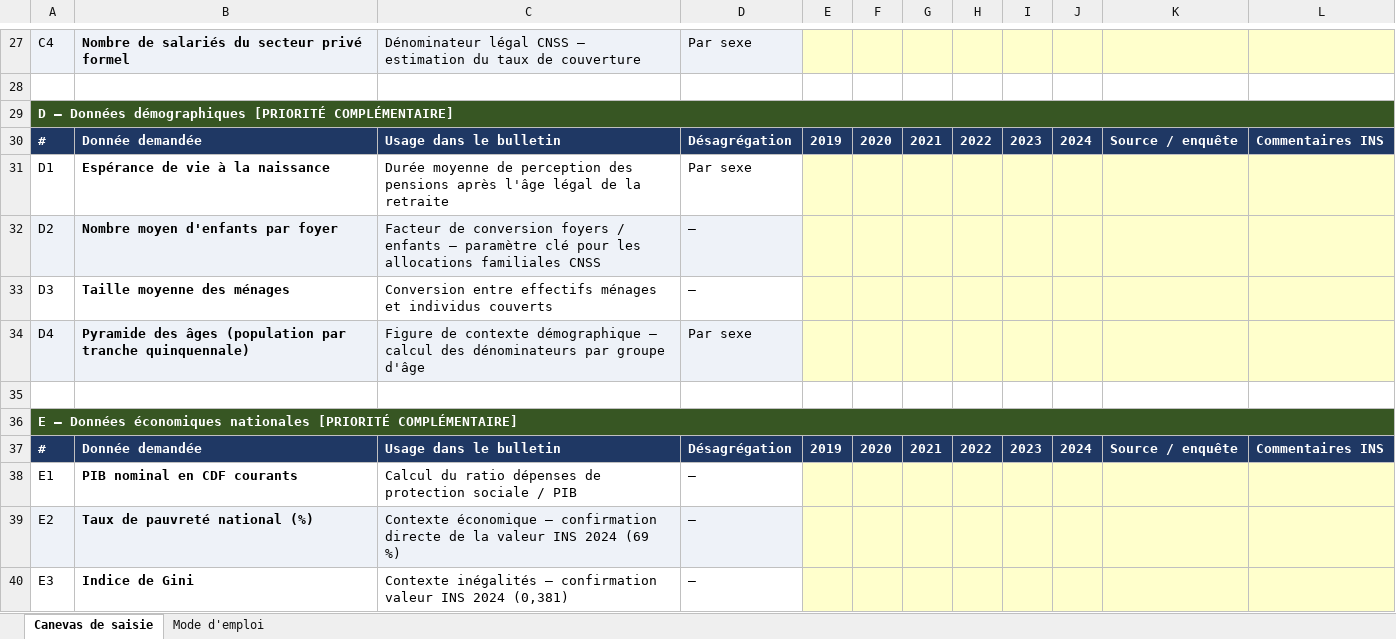
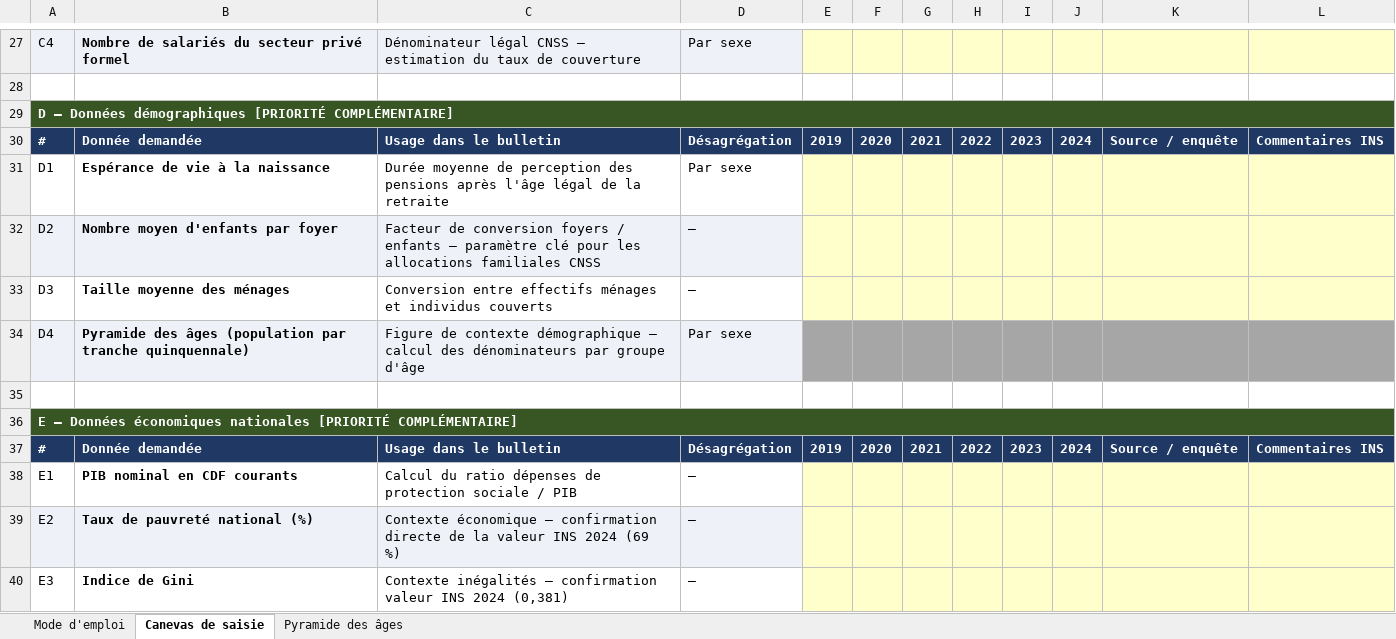
Before and after one commit to Mdiouf221/Bulletin_rdc_2026, an Excel workbook: 10_output/collecte_donnees/INS/Canevas_donnees_INS_Bulletin_PS_RDC.xlsx, sheet Canevas de saisie, drawn as a sheet; only a part is shown, gaps mark what is left out; values as stored, in another font and other column widths than the file's, no borders; the diff names each change by its address in the sheet, - before the commit and + after, or states it on an @@ line.

```diff
--- a/10_output/collecte_donnees/INS/Canevas_donnees_INS_Bulletin_PS_RDC.xlsx (sheet Canevas de saisie)
+++ b/10_output/collecte_donnees/INS/Canevas_donnees_INS_Bulletin_PS_RDC.xlsx (sheet Canevas de saisie)
+sheet tab: Pyramide des âges
@@ sheet tab order changed: Mode d'emploi | Canevas de saisie | Pyramide des âges @@
-E34:L34 fill: #FFFFCC
+E34:L34 fill: #A6A6A6
```
Also changed, not shown: 6 other files.
